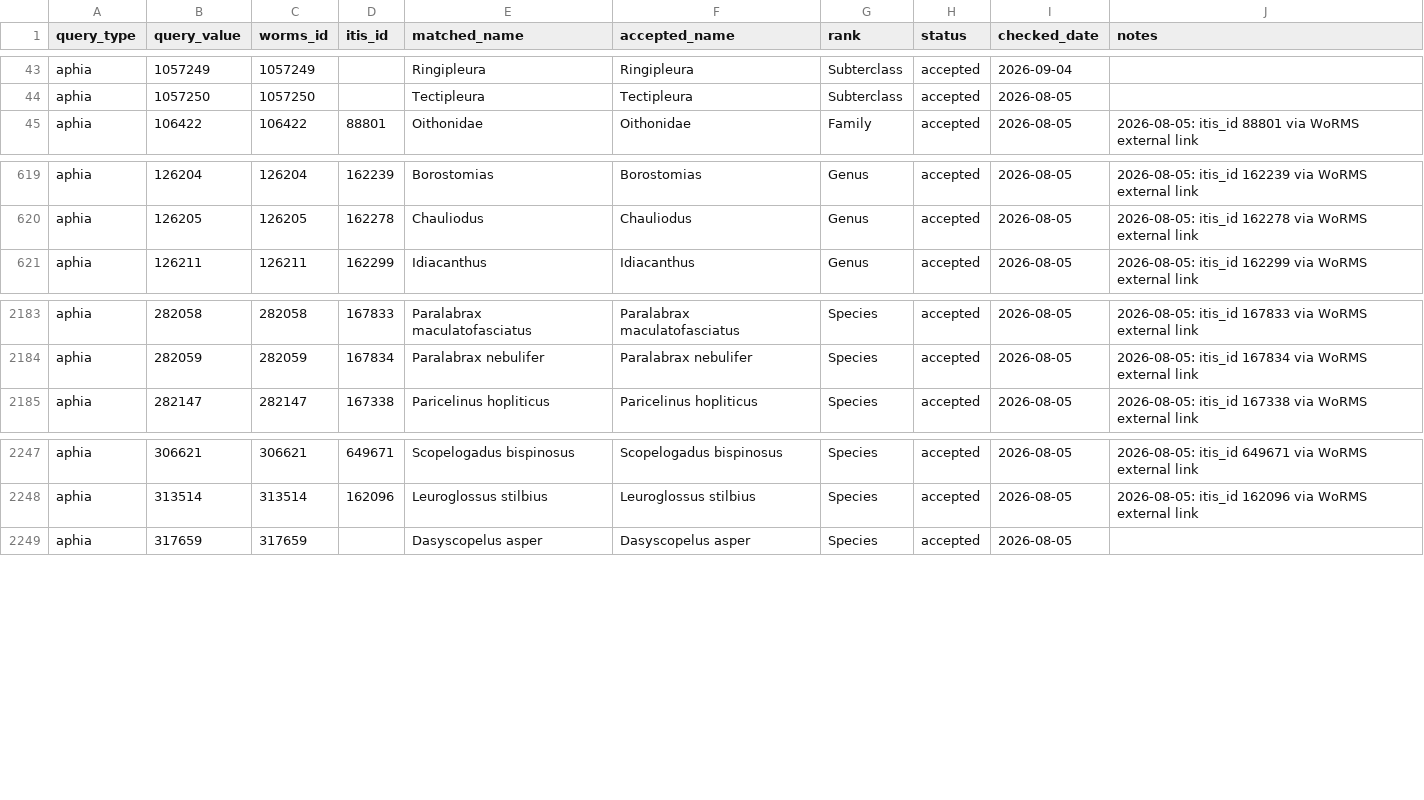
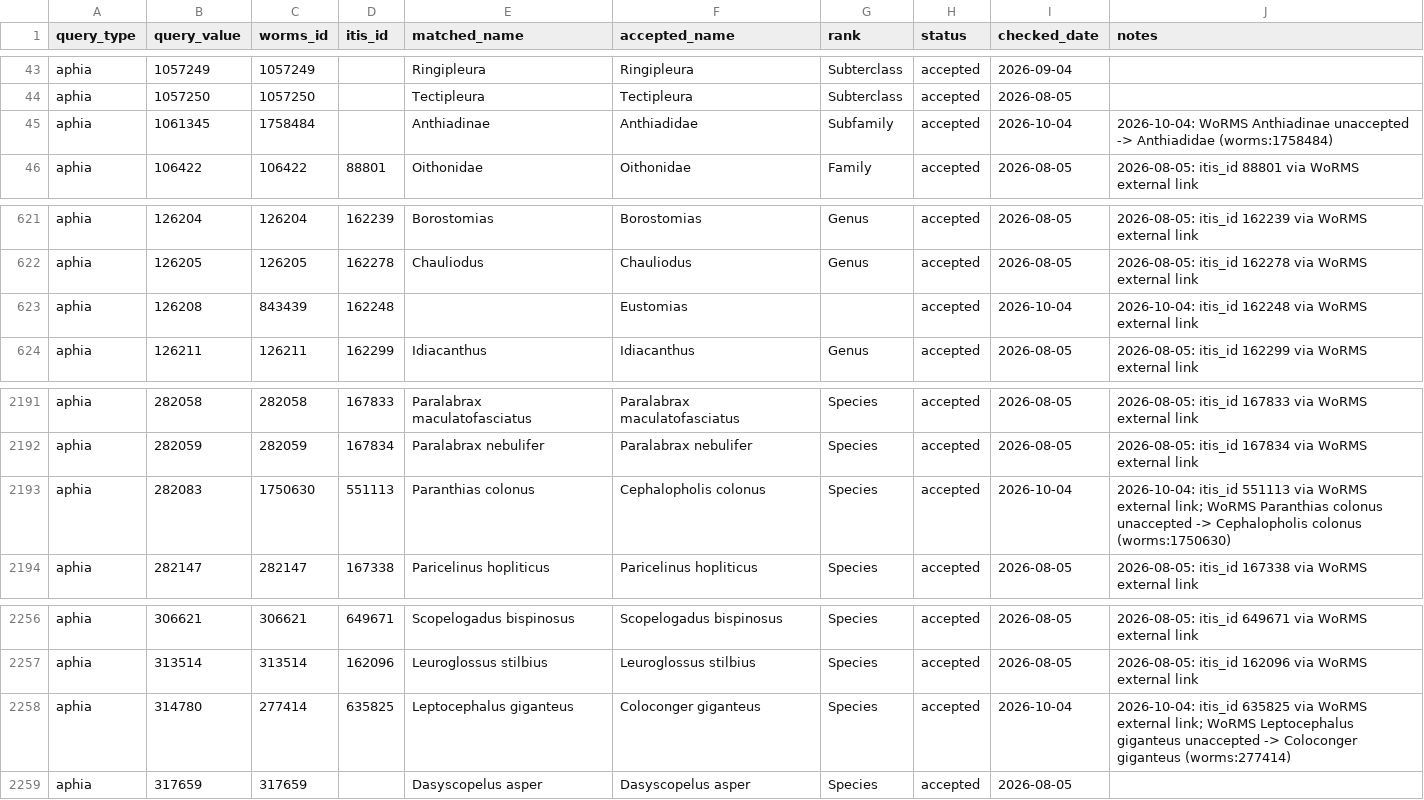
Before and after one commit to CalCOFI/workflows, a CSV file: metadata/taxon_xref.csv, drawn as a sheet; only a part is shown, gaps mark what is left out; the diff covers the shown part only.

```diff
--- a/metadata/taxon_xref.csv
+++ b/metadata/taxon_xref.csv
@@ -44,2 +44,3 @@
 "aphia","1057250",1057250,,"Tectipleura","Tectipleura","Subterclass","accepted","2026-08-05",
+"aphia","1061345",1758484,,"Anthiadinae","Anthiadidae","Subfamily","accepted","2026-10-04","2026-10-04: WoRMS Anthiadinae unaccepted -> Anthiadidae (worms:1758484)"
 "aphia","106422",106422,88801,"Oithonidae","Oithonidae","Family","accepted","2026-08-05","2026-08-05: itis_id 88801 via WoRMS external link"
@@ -620,2 +622,3 @@
 "aphia","126205",126205,162278,"Chauliodus","Chauliodus","Genus","accepted","2026-08-05","2026-08-05: itis_id 162278 via WoRMS external link"
+"aphia","126208",843439,162248,,"Eustomias",,"accepted","2026-10-04","2026-10-04: itis_id 162248 via WoRMS external link"
 "aphia","126211",126211,162299,"Idiacanthus","Idiacanthus","Genus","accepted","2026-08-05","2026-08-05: itis_id 162299 via WoRMS external link"
@@ -2184,2 +2192,3 @@
 "aphia","282059",282059,167834,"Paralabrax nebulifer","Paralabrax nebulifer","Species","accepted","2026-08-05","2026-08-05: itis_id 167834 via WoRMS external link"
+"aphia","282083",1750630,551113,"Paranthias colonus","Cephalopholis colonus","Species","accepted","2026-10-04","2026-10-04: itis_id 551113 via WoRMS external link; WoRMS Paranthias colonus unaccepted -> Cephalopholis colonus (worms:1750630)"
 "aphia","282147",282147,167338,"Paricelinus hopliticus","Paricelinus hopliticus","Species","accepted","2026-08-05","2026-08-05: itis_id 167338 via WoRMS external link"
@@ -2248,2 +2257,3 @@
 "aphia","313514",313514,162096,"Leuroglossus stilbius","Leuroglossus stilbius","Species","accepted","2026-08-05","2026-08-05: itis_id 162096 via WoRMS external link"
+"aphia","314780",277414,635825,"Leptocephalus giganteus","Coloconger giganteus","Species","accepted","2026-10-04","2026-10-04: itis_id 635825 via WoRMS external link; WoRMS Leptocephalus giganteus unaccepted -> Coloconger giganteus (worms:277414)"
 "aphia","317659",317659,,"Dasyscopelus asper","Dasyscopelus asper","Species","accepted","2026-08-05",
```
Also changed, not shown: 6 added rows elsewhere in this file.
